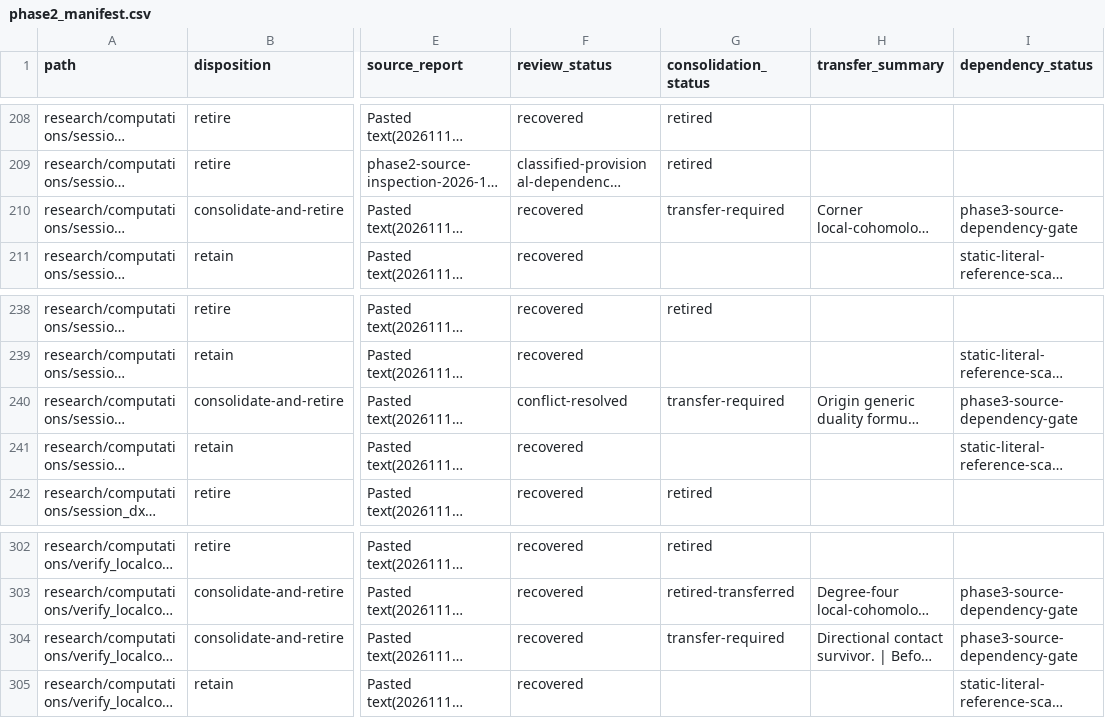
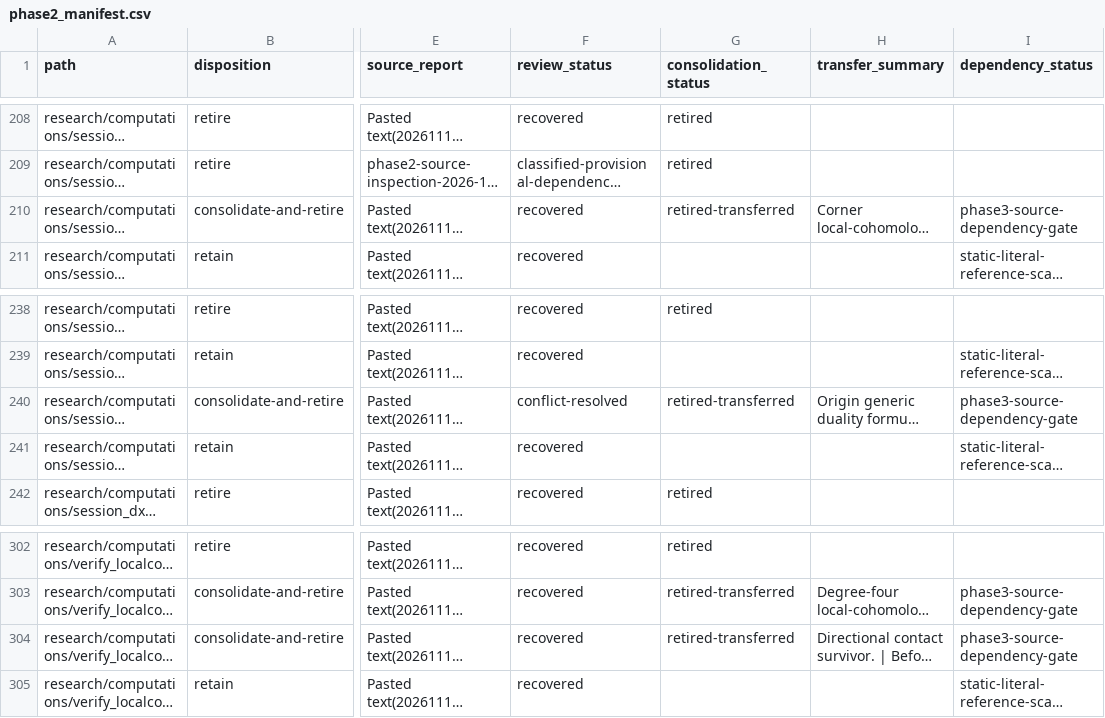
Before and after one commit to markluxton1/STCI, a CSV file: tmp/phase2_manifest.csv, drawn as a sheet; only a part is shown, gaps mark what is left out; long unchanged cells end in …; the diff names each change by its address in the sheet, - before the commit and + after, or states it on an @@ line.

Commit message:
Phase 3B: retire 3 computational certificates (batch 1)

```diff
--- a/tmp/phase2_manifest.csv
+++ b/tmp/phase2_manifest.csv
-G210 (consolidation_status): transfer-required
+G210 (consolidation_status): retired-transferred
-G240 (consolidation_status): transfer-required
+G240 (consolidation_status): retired-transferred
-G304 (consolidation_status): transfer-required
+G304 (consolidation_status): retired-transferred
```
Also changed, not shown: 4 other files.
